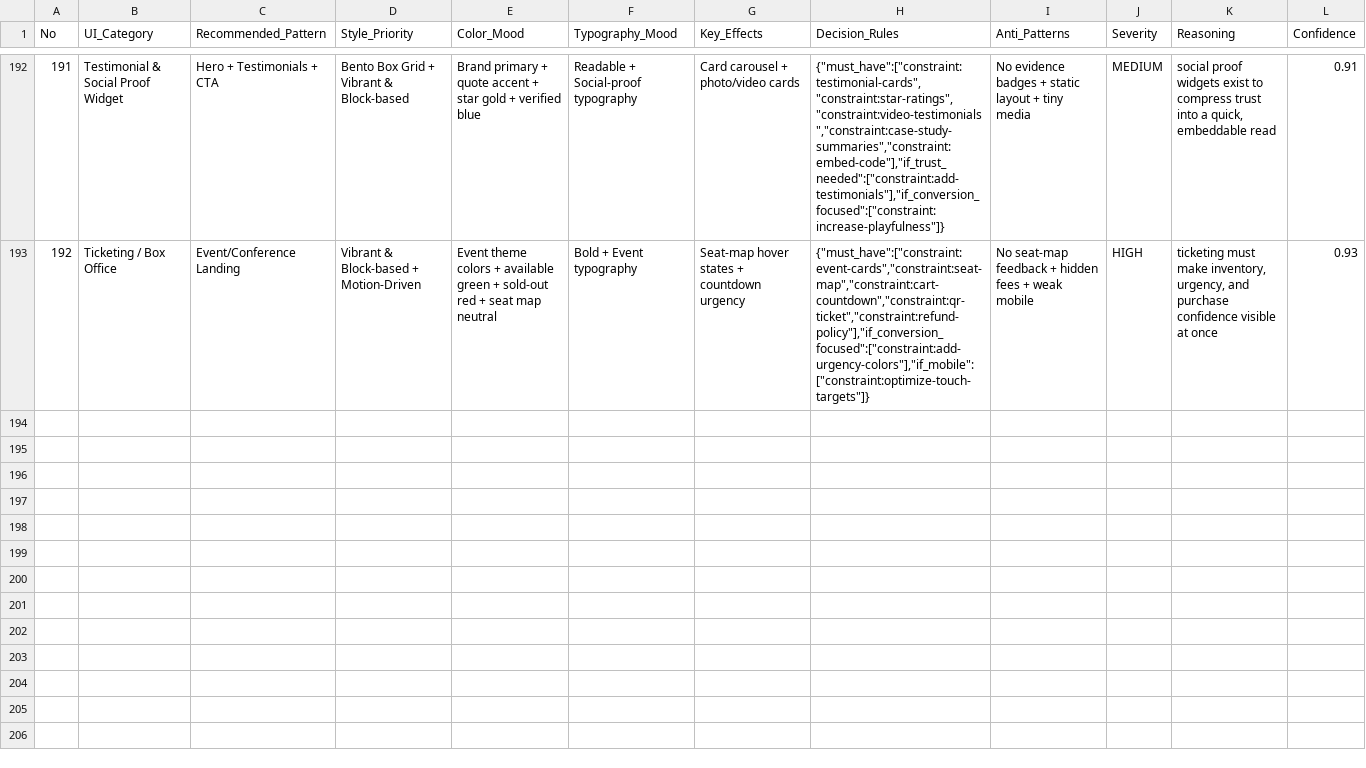
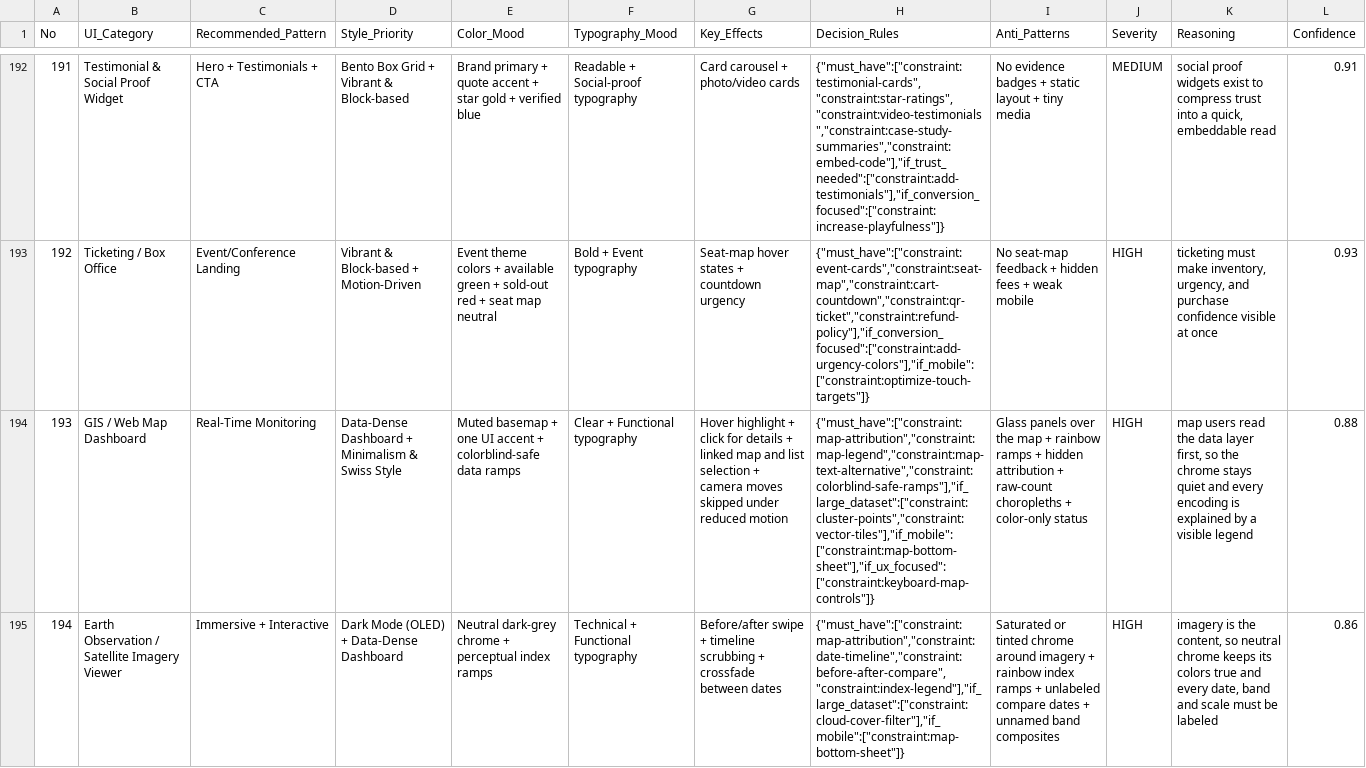
Before and after one commit to mamahoos/dot-files, a CSV file: home/.cursor/skills/ui-ux-pro-max/data/ui-reasoning.csv, drawn as a sheet; only a part is shown, gaps mark what is left out; the diff names each change by its address in the sheet, - before the commit and + after, or states it on an @@ line.

Commit message:
chore(cursor): sync agent skills with upstreams manualy

```diff
--- a/home/.cursor/skills/ui-ux-pro-max/data/ui-reasoning.csv
+++ b/home/.cursor/skills/ui-ux-pro-max/data/ui-reasoning.csv
+row 194: 193 | GIS / Web Map Dashboard | Real-Time Monitoring | Data-Dense Dashboard + Minimalism & Swiss Style | Muted basemap + one UI accent + colorblind-safe data ramps | Clear + Functional typography | Hover highlight + click for details + linked map and list selection + camera moves skipped under reduced motion | {"must_have":["constraint:map-attribution","constraint:map-legend","constraint:map-text-alternative","constraint:colorblind-safe-ramps"],"if_large_dataset":["constraint:cluster-points","constraint:vector-tiles"],"if_mobile":["constraint:map-bottom-sheet"],"if_ux_focused":["constraint:keyboard-map-controls"]} | Glass panels over the map + rainbow ramps + hidden attribution + raw-count choropleths + color-only status | HIGH | map users read the data layer first, so the chrome stays quiet and every encoding is explained by a visible legend | 0.88
+row 195: 194 | Earth Observation / Satellite Imagery Viewer | Immersive + Interactive | Dark Mode (OLED) + Data-Dense Dashboard | Neutral dark-grey chrome + perceptual index ramps | Technical + Functional typography | Before/after swipe + timeline scrubbing + crossfade between dates | {"must_have":["constraint:map-attribution","constraint:date-timeline","constraint:before-after-compare","constraint:index-legend"],"if_large_dataset":["constraint:cloud-cover-filter"],"if_mobile":["constraint:map-bottom-sheet"]} | Saturated or tinted chrome around imagery + rainbow index ramps + unlabeled compare dates + unnamed band composites | HIGH | imagery is the content, so neutral chrome keeps its colors true and every date, band and scale must be labeled | 0.86
```
Also changed, not shown: home/.cursor/skills/ui-ux-pro-max/data/charts.csv, home/.cursor/skills/ui-ux-pro-max/data/colors.csv, 11 other files.
